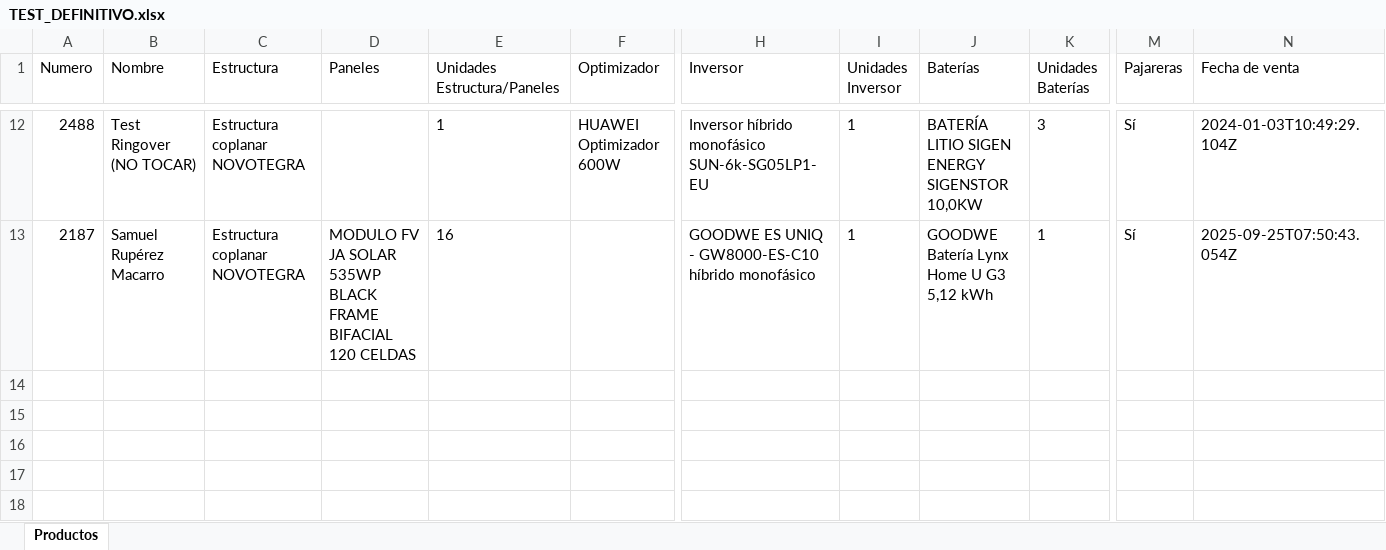
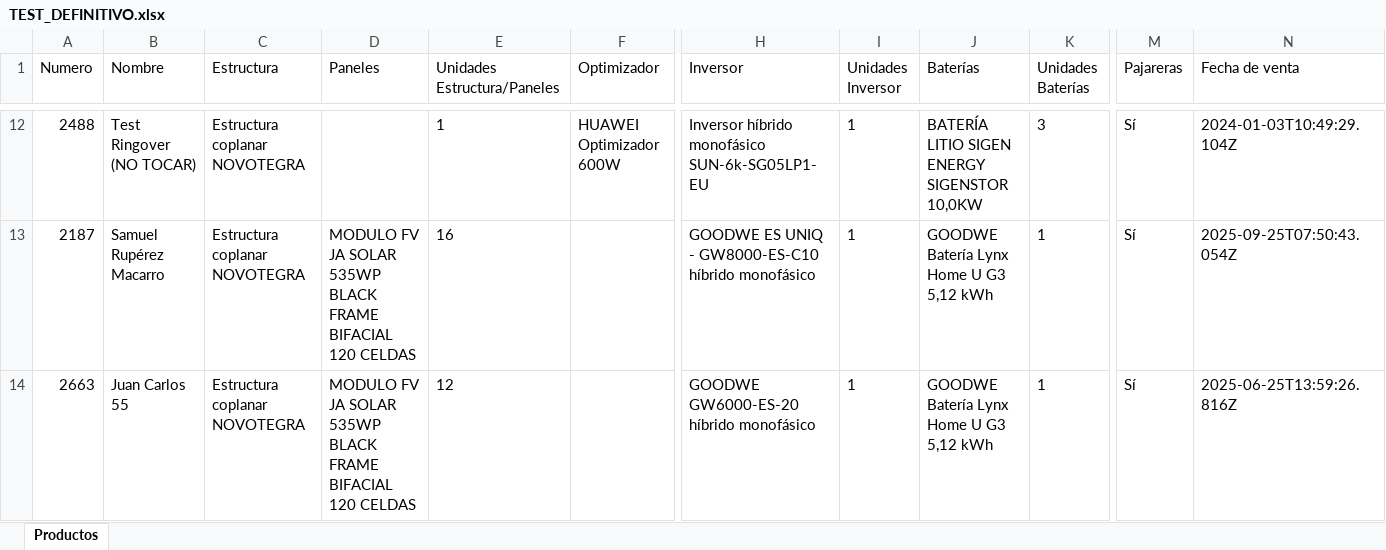
Before and after one commit to AlbertoMayoralGreenSunrise/Render, an Excel workbook: TEST_DEFINITIVO.xlsx, sheet Productos, drawn as a sheet; only a part is shown, gaps mark what is left out; values as stored, in another font and other column widths than the file's, no borders; rows hold the shown columns only; the diff names each change by its address in the sheet, - before the commit and + after, or states it on an @@ line.

Commit message:
Crear/Actualizar Excel para pedido 691b59eb90ee710b08f4ffcc

```diff
--- a/TEST_DEFINITIVO.xlsx (sheet Productos)
+++ b/TEST_DEFINITIVO.xlsx (sheet Productos)
+row 14: 2663 | Juan Carlos 55 | Estructura coplanar NOVOTEGRA | MODULO FV JA SOLAR 535WP BLACK FRAME BIFACIAL 120 CELDAS | 12 |  | GOODWE GW6000-ES-20 híbrido monofásico | 1 | GOODWE Batería Lynx Home U G3 5,12 kWh | 1 | Sí | 2025-06-25T13:59:26.816Z
```
